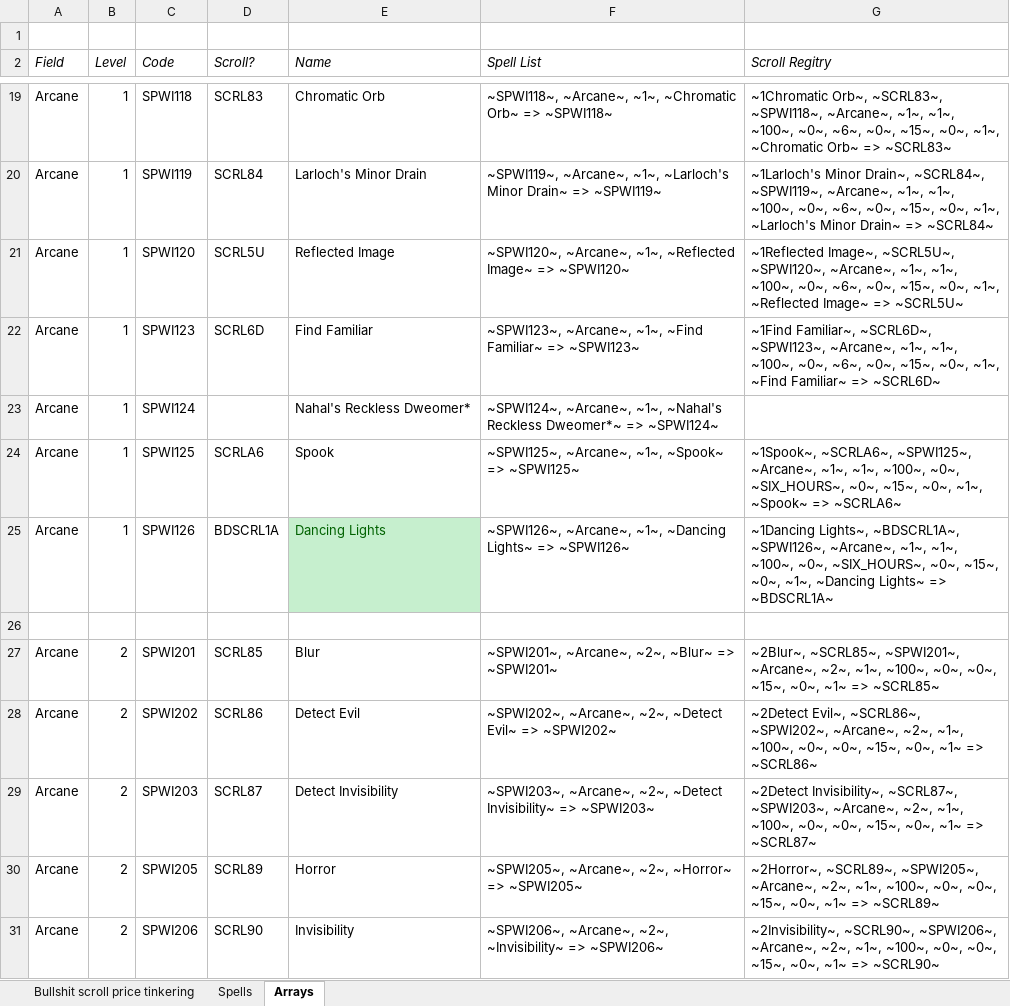
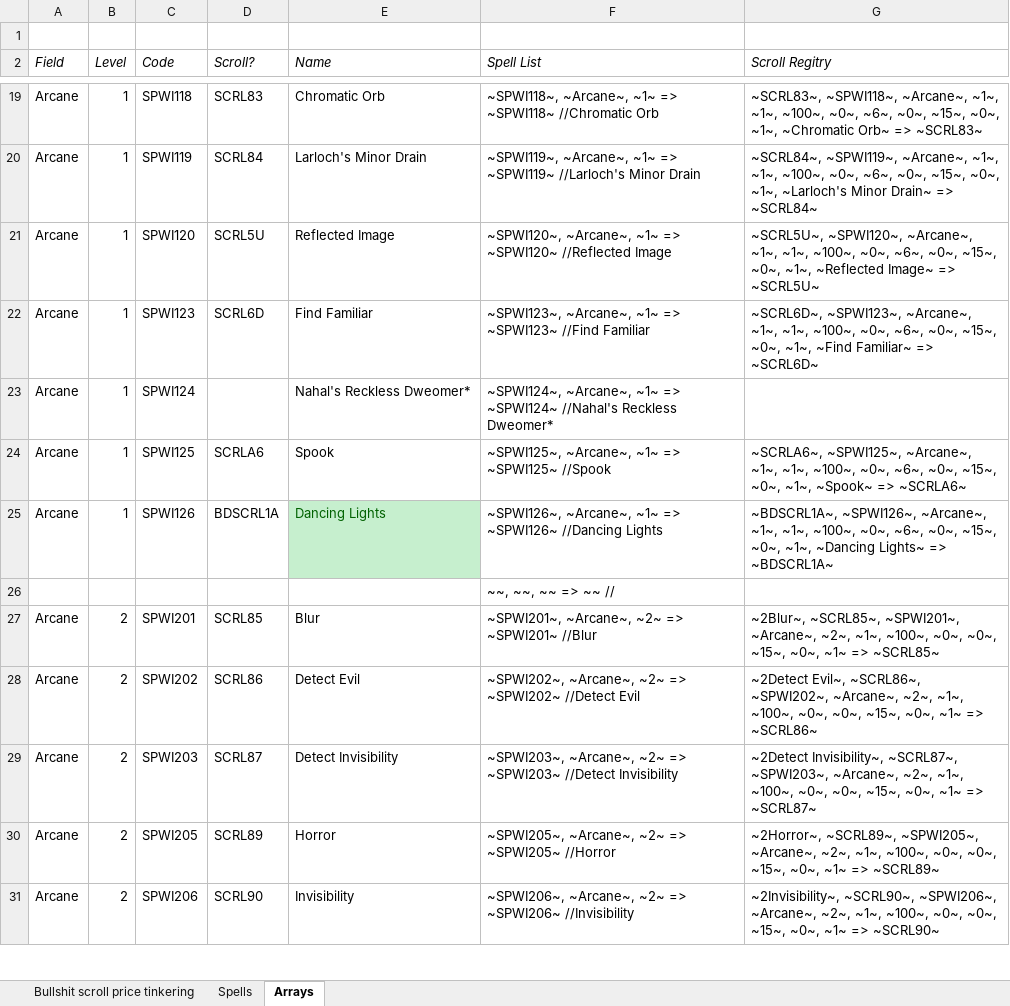
Before and after one commit to BardezAnAvatar/BGEE-Caster-Crafting, an Excel workbook: .research/research.xlsx, sheet Arrays, drawn as a sheet; only a part is shown, gaps mark what is left out; values as stored, in another font and other column widths than the file's, no borders; the diff covers the shown part only; the diff names each change by its address in the sheet, - before the commit and + after, or states it on an @@ line.

Commit message:
Update the spell list (and just the spell list) for BG1EE

```diff
--- a/.research/research.xlsx (sheet Arrays)
+++ b/.research/research.xlsx (sheet Arrays)
-F19 (Spell List): ~SPWI118~, ~Arcane~, ~1~, ~Chromatic Orb~ => ~SPWI118~
+F19 (Spell List): ~SPWI118~, ~Arcane~, ~1~ => ~SPWI118~ //Chromatic Orb
-G19 (Scroll Regitry): ~1Chromatic Orb~, ~SCRL83~, ~SPWI118~,…
+G19 (Scroll Regitry): ~SCRL83~, ~SPWI118~,…
-F20 (Spell List): ~SPWI119~, ~Arcane~, ~1~, ~Larloch's Minor Drain~ => ~SPWI119~
+F20 (Spell List): ~SPWI119~, ~Arcane~, ~1~ => ~SPWI119~ //Larloch's Minor Drain
-G20 (Scroll Regitry): ~1Larloch's Minor Drain~, ~SCRL84~, ~SPWI119~,…
+G20 (Scroll Regitry): ~SCRL84~, ~SPWI119~,…
-F21 (Spell List): ~SPWI120~, ~Arcane~, ~1~, ~Reflected Image~ => ~SPWI120~
+F21 (Spell List): ~SPWI120~, ~Arcane~, ~1~ => ~SPWI120~ //Reflected Image
-G21 (Scroll Regitry): ~1Reflected Image~, ~SCRL5U~, ~SPWI120~,…
+G21 (Scroll Regitry): ~SCRL5U~, ~SPWI120~,…
-F22 (Spell List): ~SPWI123~, ~Arcane~, ~1~, ~Find Familiar~ => ~SPWI123~
+F22 (Spell List): ~SPWI123~, ~Arcane~, ~1~ => ~SPWI123~ //Find Familiar
-G22 (Scroll Regitry): ~1Find Familiar~, ~SCRL6D~, ~SPWI123~,…
+G22 (Scroll Regitry): ~SCRL6D~, ~SPWI123~,…
-F23 (Spell List): ~SPWI124~, ~Arcane~, ~1~, ~Nahal's Reckless Dweomer*~ => ~SPWI124~
+F23 (Spell List): ~SPWI124~, ~Arcane~, ~1~ => ~SPWI124~ //Nahal's Reckless Dweomer*
-F24 (Spell List): ~SPWI125~, ~Arcane~, ~1~, ~Spook~ => ~SPWI125~
+F24 (Spell List): ~SPWI125~, ~Arcane~, ~1~ => ~SPWI125~ //Spook
-G24 (Scroll Regitry): ~1Spook~, ~SCRLA6~, ~SPWI125~, ~Arcane~, ~1~, ~1~, ~100~, ~0~, ~SIX_HOURS~, ~0~, ~15~,…
+G24 (Scroll Regitry): ~SCRLA6~, ~SPWI125~, ~Arcane~, ~1~, ~1~, ~100~, ~0~, ~6~, ~0~, ~15~,…
-F25 (Spell List): ~SPWI126~, ~Arcane~, ~1~, ~Dancing Lights~ => ~SPWI126~
+F25 (Spell List): ~SPWI126~, ~Arcane~, ~1~ => ~SPWI126~ //Dancing Lights
-G25 (Scroll Regitry): ~1Dancing Lights~, ~BDSCRL1A~, ~SPWI126~, ~Arcane~, ~1~, ~1~, ~100~, ~0~, ~SIX_HOURS~, ~0~, ~15~,…
+G25 (Scroll Regitry): ~BDSCRL1A~, ~SPWI126~, ~Arcane~, ~1~, ~1~, ~100~, ~0~, ~6~, ~0~, ~15~,…
-F26 (Spell List): (empty)
+F26 (Spell List): ~~, ~~, ~~ => ~~ //
-F27 (Spell List): ~SPWI201~, ~Arcane~, ~2~, ~Blur~ => ~SPWI201~
+F27 (Spell List): ~SPWI201~, ~Arcane~, ~2~ => ~SPWI201~ //Blur
-F28 (Spell List): ~SPWI202~, ~Arcane~, ~2~, ~Detect Evil~ => ~SPWI202~
+F28 (Spell List): ~SPWI202~, ~Arcane~, ~2~ => ~SPWI202~ //Detect Evil
-F29 (Spell List): ~SPWI203~, ~Arcane~, ~2~, ~Detect Invisibility~ => ~SPWI203~
+F29 (Spell List): ~SPWI203~, ~Arcane~, ~2~ => ~SPWI203~ //Detect Invisibility
-F30 (Spell List): ~SPWI205~, ~Arcane~, ~2~, ~Horror~ => ~SPWI205~
+F30 (Spell List): ~SPWI205~, ~Arcane~, ~2~ => ~SPWI205~ //Horror
-F31 (Spell List): ~SPWI206~, ~Arcane~, ~2~, ~Invisibility~ => ~SPWI206~
+F31 (Spell List): ~SPWI206~, ~Arcane~, ~2~ => ~SPWI206~ //Invisibility
```
Also changed, not shown: 242 edited cells elsewhere in this sheet, 1 other file.
